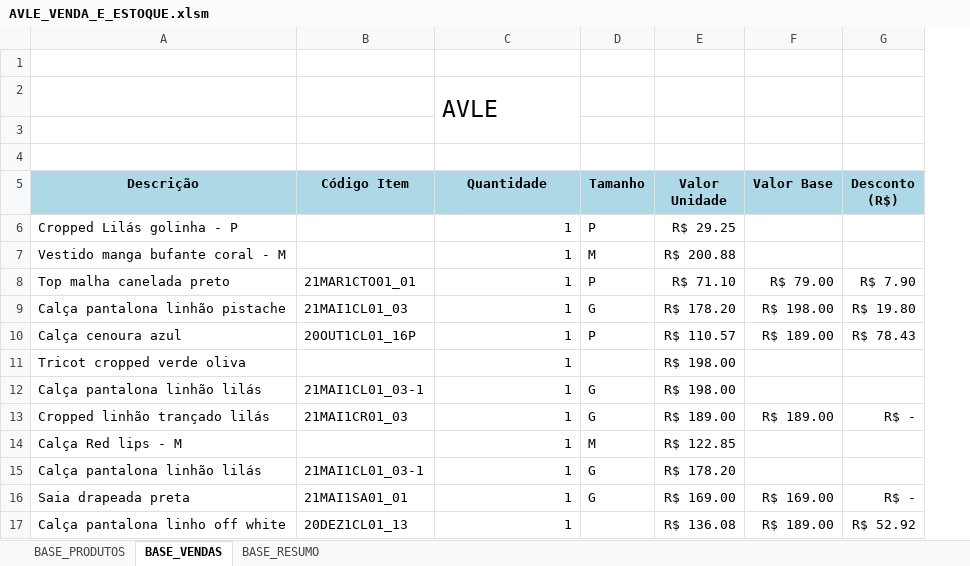
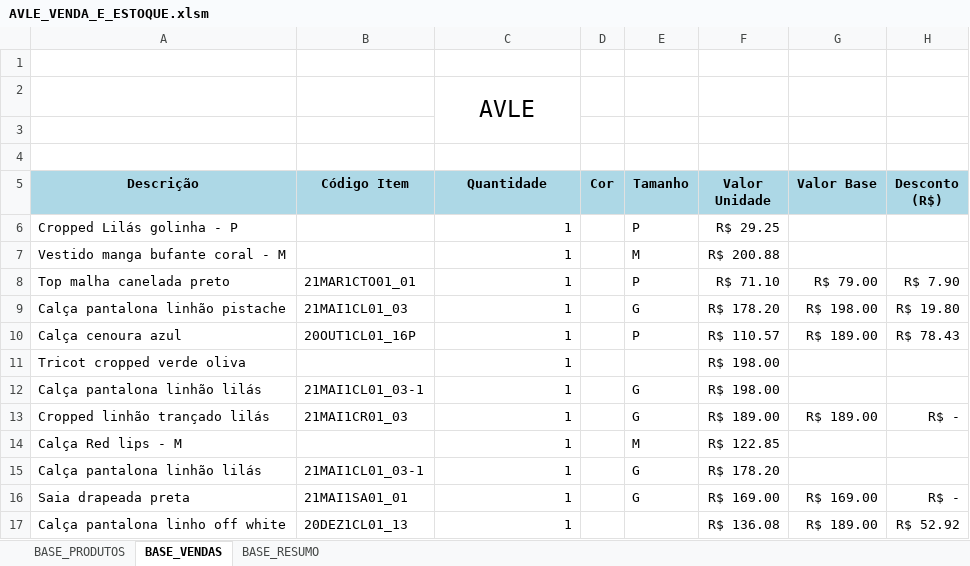
Before and after one commit to ghardoim/working-in-job, an Excel workbook: influir/_bases_/AVLE_VENDA_E_ESTOQUE.xlsm, sheet BASE_VENDAS, drawn as a sheet; only a part is shown; values as stored, in another font and other column widths than the file's, no borders; charts and pictures not drawn; the diff names each change by its address in the sheet, - before the commit and + after, or states it on an @@ line.

Commit message:
base_produtos avle atualizada

```diff
--- a/influir/_bases_/AVLE_VENDA_E_ESTOQUE.xlsm (sheet BASE_VENDAS)
+++ b/influir/_bases_/AVLE_VENDA_E_ESTOQUE.xlsm (sheet BASE_VENDAS)
+column D (Cor), empty
-C2 alignment: left
+C2 alignment: center
```
Also changed, not shown: sheet BASE_PRODUTOS, charts or pictures, 1 other file.
